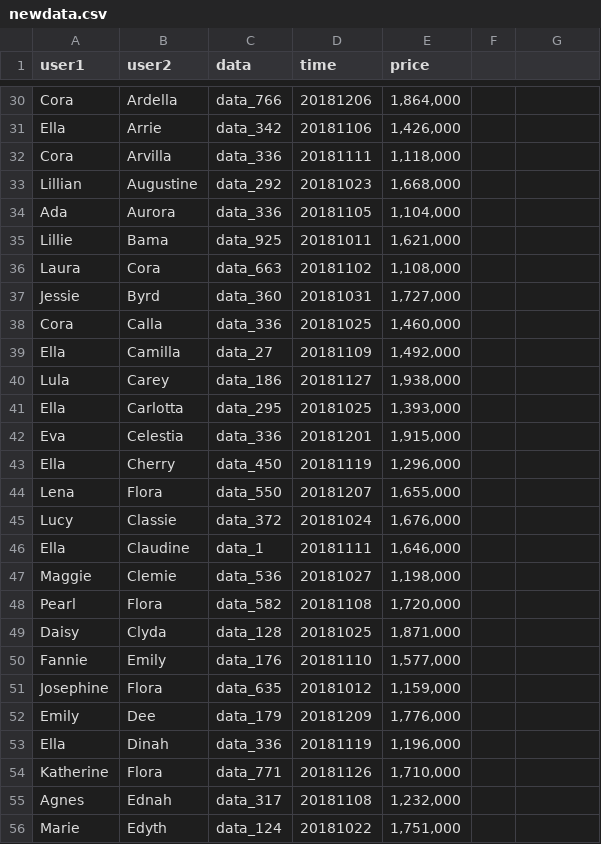
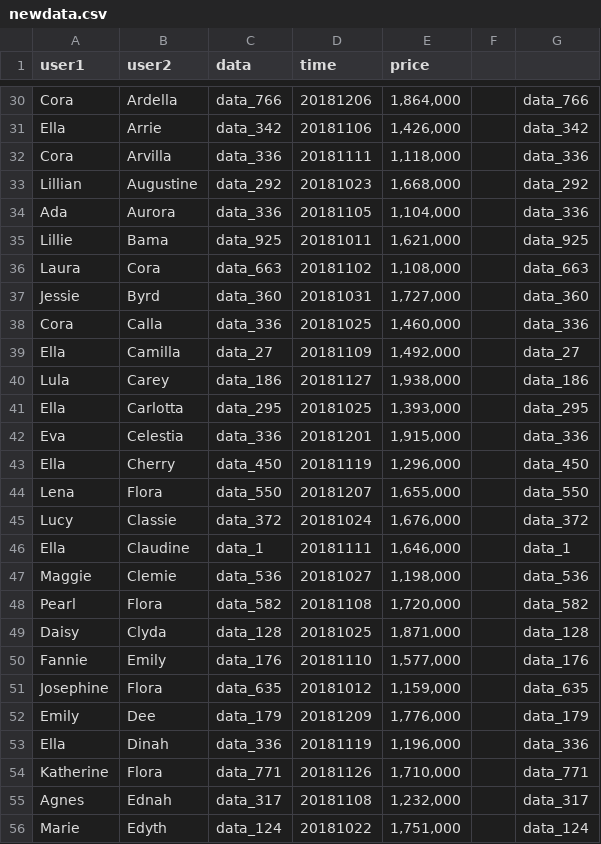
Before and after one commit to YYuJeong/Provenance-Data-Management-System, a CSV file: newdata.csv, drawn as a sheet; only a part is shown, gaps mark what is left out; the diff covers the shown part only; the diff names each change by its address in the sheet, - before the commit and + after, or states it on an @@ line.

```diff
--- a/newdata.csv
+++ b/newdata.csv
-G30: (empty)
+G30: data_766
-G31: (empty)
+G31: data_342
-G32: (empty)
+G32: data_336
-G33: (empty)
+G33: data_292
-G34: (empty)
+G34: data_336
-G35: (empty)
+G35: data_925
-G36: (empty)
+G36: data_663
-G37: (empty)
+G37: data_360
-G38: (empty)
+G38: data_336
-G39: (empty)
+G39: data_27
-G40: (empty)
+G40: data_186
-G41: (empty)
+G41: data_295
-G42: (empty)
+G42: data_336
-G43: (empty)
+G43: data_450
-G44: (empty)
+G44: data_550
-G45: (empty)
+G45: data_372
-G46: (empty)
+G46: data_1
-G47: (empty)
+G47: data_536
-G48: (empty)
+G48: data_582
-G49: (empty)
+G49: data_128
-G50: (empty)
+G50: data_176
-G51: (empty)
+G51: data_635
-G52: (empty)
+G52: data_179
-G53: (empty)
+G53: data_336
-G54: (empty)
+G54: data_771
-G55: (empty)
+G55: data_317
-G56: (empty)
+G56: data_124
```
Also changed, not shown: 111 edited cells elsewhere in this file, 1 other file.
